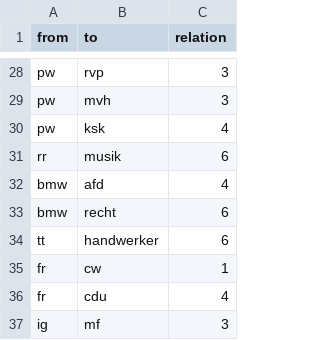
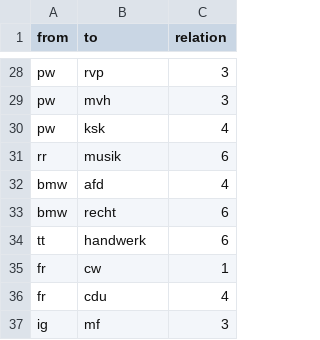
Before and after one commit to sh337hdm/testat, a CSV file: edges.csv, drawn as a sheet; only a part is shown, gaps mark what is left out.

Commit message:
Update edges.csv

```diff
--- a/edges.csv
+++ b/edges.csv
@@ -33,3 +33,3 @@ bmw,afd,4
 bmw,recht,6
-tt,handwerker ,6
+tt,handwerk,6
 fr,cw,1
```
